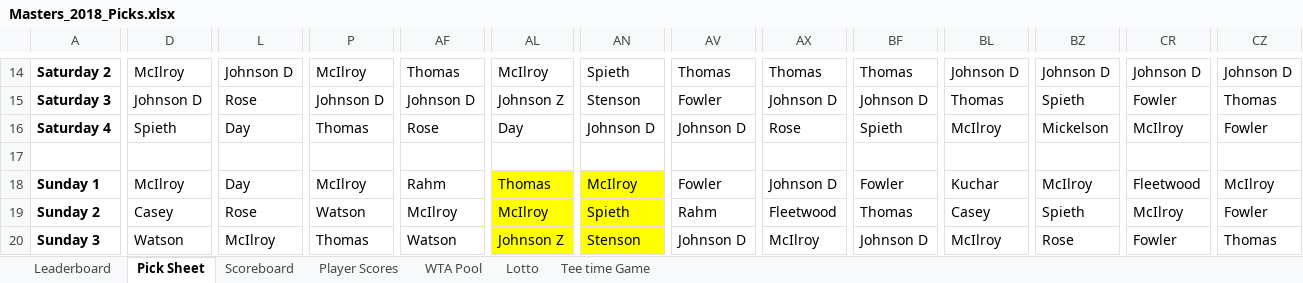
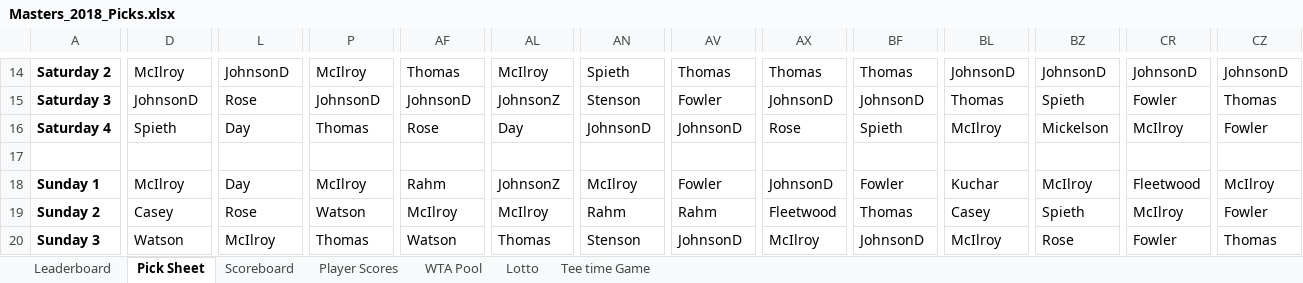
Before and after one commit to mikes-org/golfmanager, an Excel workbook: data/Masters_2018_Picks.xlsx, sheet Pick Sheet, drawn as a sheet; only a part is shown, gaps mark what is left out; values as stored, in another font and other column widths than the file's, no borders; the diff covers the shown part only; the diff names each change by its address in the sheet, - before the commit and + after, or states it on an @@ line.

```diff
--- a/data/Masters_2018_Picks.xlsx (sheet Pick Sheet)
+++ b/data/Masters_2018_Picks.xlsx (sheet Pick Sheet)
-L14: Johnson D
+L14: JohnsonD
-BL14: Johnson D
+BL14: JohnsonD
-BZ14: Johnson D
+BZ14: JohnsonD
-CR14: Johnson D
+CR14: JohnsonD
-CZ14: Johnson D
+CZ14: JohnsonD
-D15: Johnson D
+D15: JohnsonD
-P15: Johnson D
+P15: JohnsonD
-AF15: Johnson D
+AF15: JohnsonD
-AL15: Johnson Z
+AL15: JohnsonZ
-AX15: Johnson D
+AX15: JohnsonD
-BF15: Johnson D
+BF15: JohnsonD
-AN16: Johnson D
+AN16: JohnsonD
-AV16: Johnson D
+AV16: JohnsonD
-AL18: Thomas
+AL18: JohnsonZ
-AL18:AN20 fill: #FFFF00
+AL18:AN20 fill: none
-AX18: Johnson D
+AX18: JohnsonD
-AN19: Spieth
+AN19: Rahm
-AL20: Johnson Z
+AL20: Thomas
-AV20: Johnson D
+AV20: JohnsonD
-BF20: Johnson D
+BF20: JohnsonD
```
Also changed, not shown: 47 edited cells and cell formats elsewhere in this sheet, sheet Scoreboard, sheet WTA Pool, sheet Leaderboard, sheet Player Scores, sheet Tee time Game, hidden cells, charts or pictures, 1 other file.
